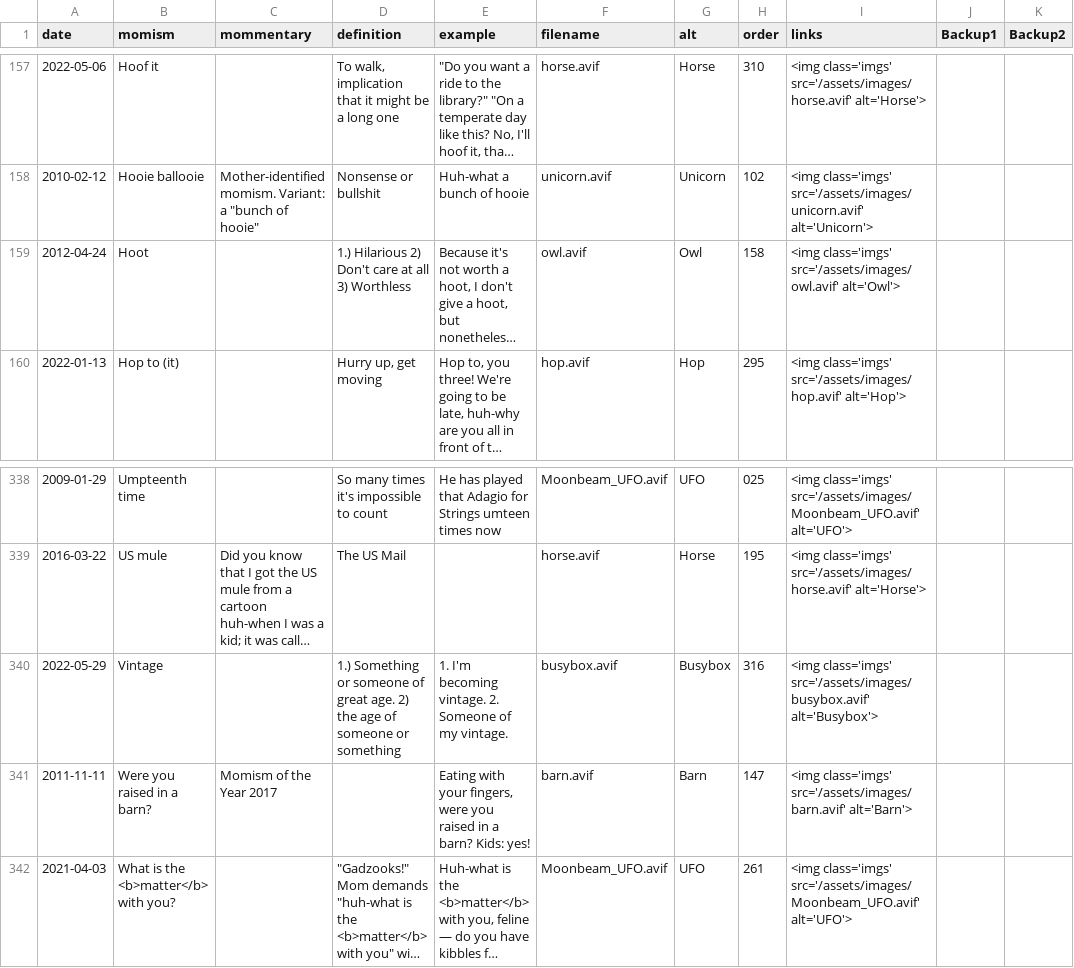
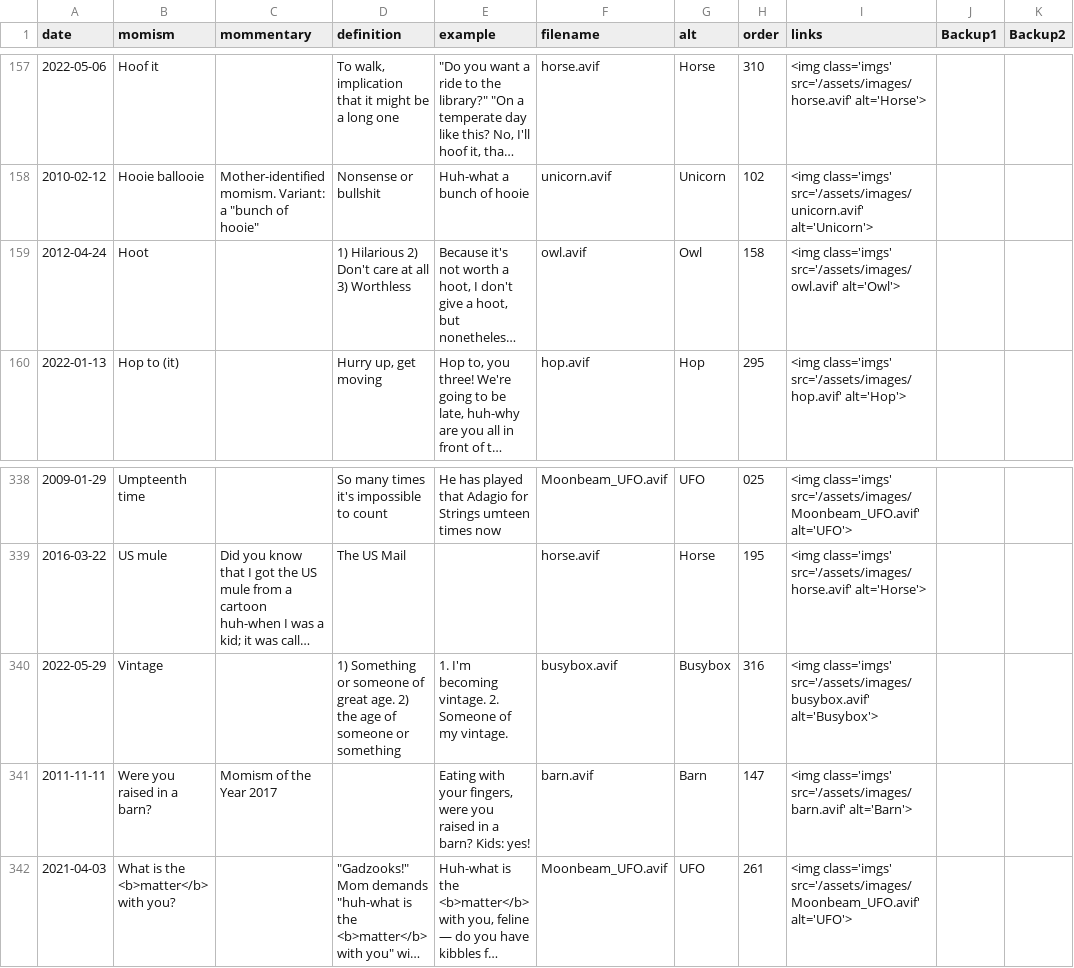
Before and after one commit to summerhays/new_momisms, a CSV file: _data/mom-csv.csv, drawn as a sheet; only a part is shown, gaps mark what is left out; long unchanged cells end in …; the diff names each change by its address in the sheet, - before the commit and + after, or states it on an @@ line.

```diff
--- a/_data/mom-csv.csv
+++ b/_data/mom-csv.csv
-D159 (definition): 1.) Hilarious 2)…
+D159 (definition): 1) Hilarious 2)…
-D340 (definition): 1.) Something or…
+D340 (definition): 1) Something or…
```
Also changed, not shown: 11 other files.
